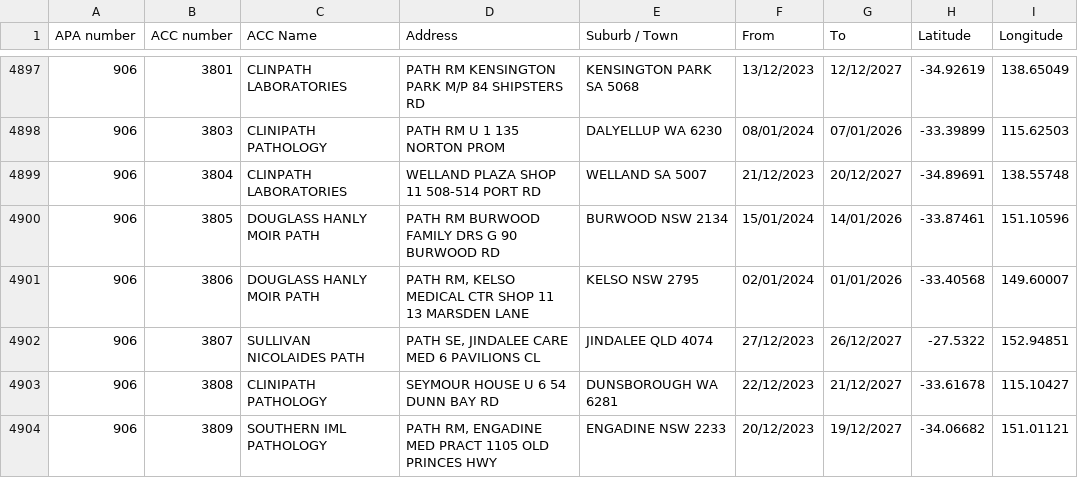
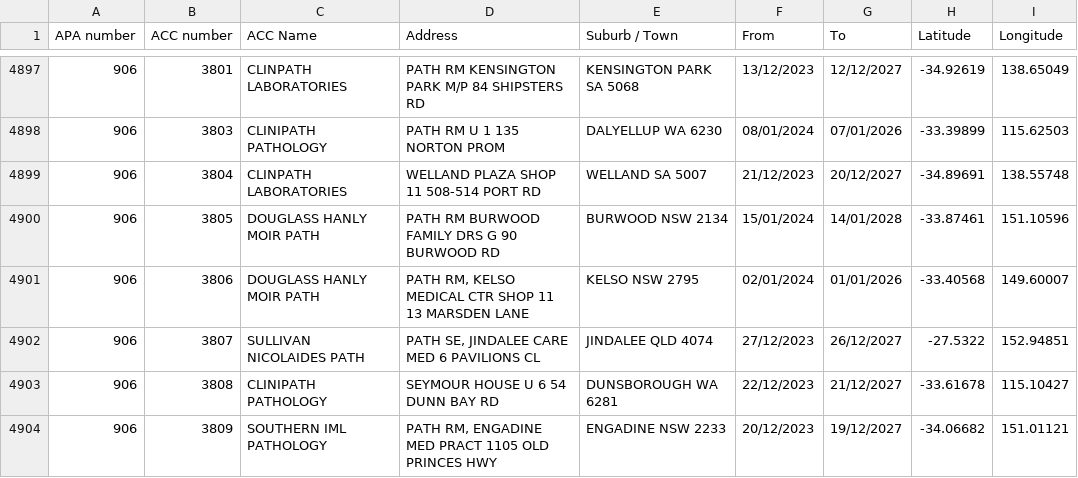
Before and after one commit to nwbort/apcc, a CSV file: apcc_list_geocoded.csv, drawn as a sheet; only a part is shown, gaps mark what is left out; the diff covers the shown part only.

```diff
--- a/apcc_list_geocoded.csv
+++ b/apcc_list_geocoded.csv
@@ -4899,3 +4899,3 @@ APA number,ACC number,ACC Name,Address,Suburb / Town,From,To,Latitude,Longitude
 906,3804,CLINPATH LABORATORIES,WELLAND PLAZA SHOP 11 508-514 PORT RD,WELLAND SA 5007,21/12/2023,20/12/2027,-34.89691,138.55748
-906,3805,DOUGLASS HANLY MOIR PATH,PATH RM BURWOOD FAMILY DRS G 90 BURWOOD RD,BURWOOD NSW 2134,15/01/2024,14/01/2026,-33.87461,151.10596
+906,3805,DOUGLASS HANLY MOIR PATH,PATH RM BURWOOD FAMILY DRS G 90 BURWOOD RD,BURWOOD NSW 2134,15/01/2024,14/01/2028,-33.87461,151.10596
 906,3806,DOUGLASS HANLY MOIR PATH,"PATH RM, KELSO MEDICAL CTR SHOP 11 13 MARSDEN LANE",KELSO NSW 2795,02/01/2024,01/01/2026,-33.40568,149.60007
```
Also changed, not shown: 3 added rows, 2 removed rows and 17 edited cells elsewhere in this file.
